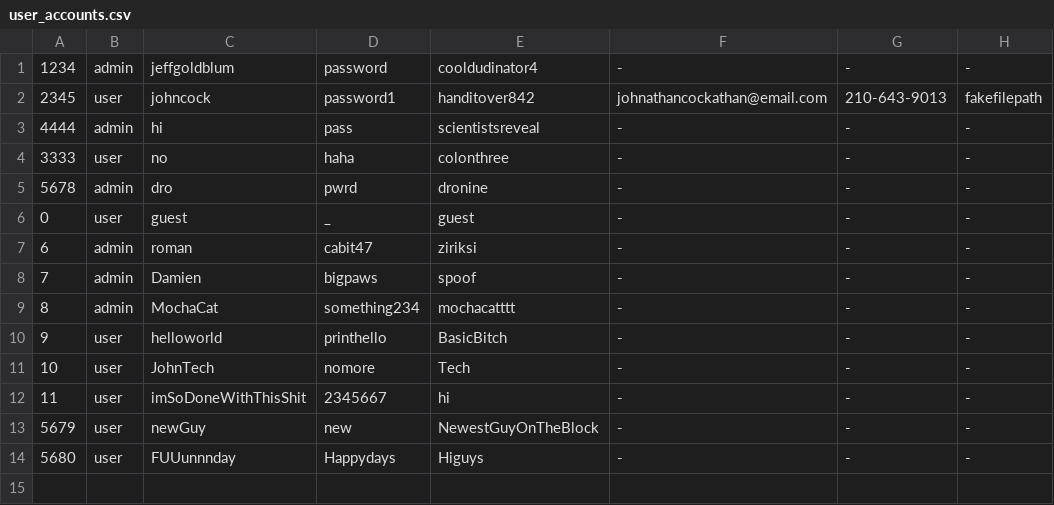
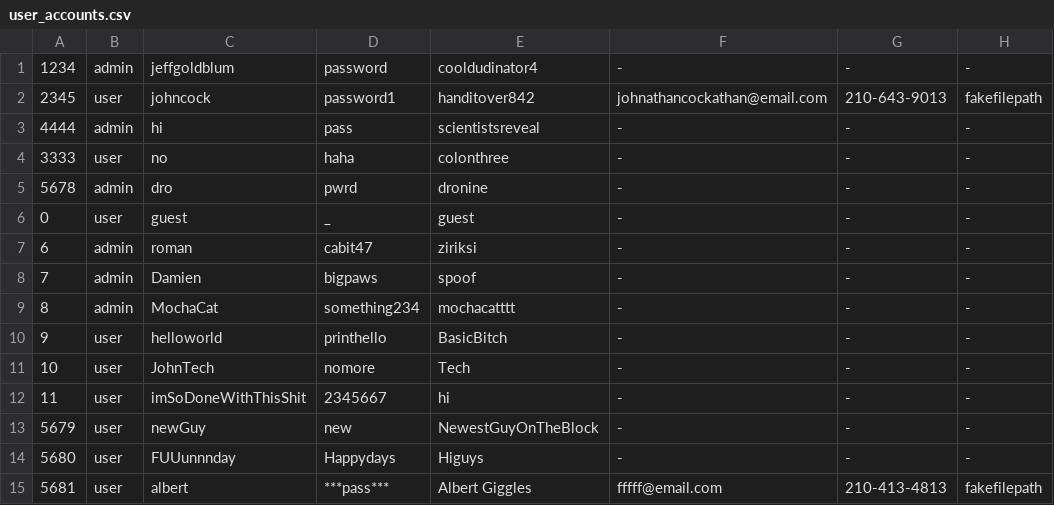
Before and after one commit to UTSA-CS-3443/RowdyDesk, a CSV file: src/programLogic/data/user_accounts.csv, drawn as a sheet.

```diff
--- a/src/programLogic/data/user_accounts.csv
+++ b/src/programLogic/data/user_accounts.csv
@@ -14 +14,2 @@
 5680,user,FUUunnnday,Happydays,Higuys,-,-,-
+5681,user,albert,***pass***,Albert Giggles,fffff@email.com,210-413-4813,fakefilepath
```
Also changed, not shown: 3 other files.
